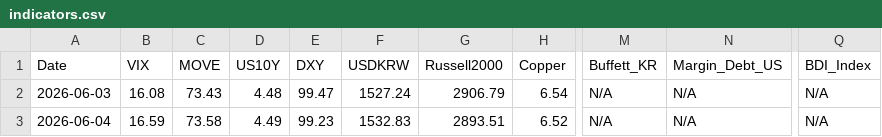
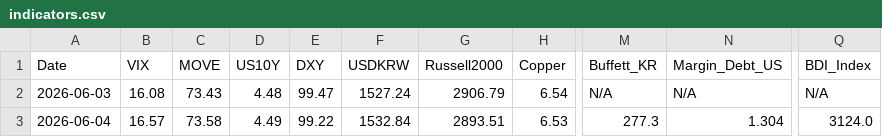
Before and after one commit to etech-symantec/stock, a CSV file: data/indicators.csv, drawn as a sheet; only a part is shown, gaps mark what is left out; the diff names each change by its address in the sheet, - before the commit and + after, or states it on an @@ line.

```diff
--- a/data/indicators.csv
+++ b/data/indicators.csv
-B3 (VIX): 16.59
+B3 (VIX): 16.57
-E3 (DXY): 99.23
+E3 (DXY): 99.22
-F3 (USDKRW): 1532.83
+F3 (USDKRW): 1532.84
-H3 (Copper): 6.52
+H3 (Copper): 6.53
-M3 (Buffett_KR): N/A
+M3 (Buffett_KR): 277.3
-N3 (Margin_Debt_US): N/A
+N3 (Margin_Debt_US): 1.304
-Q3 (BDI_Index): N/A
+Q3 (BDI_Index): 3124.0
```
